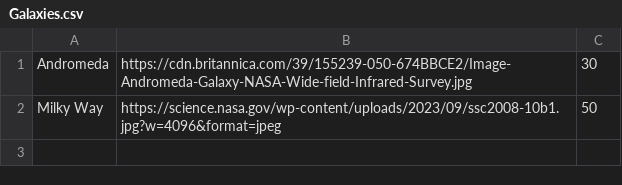
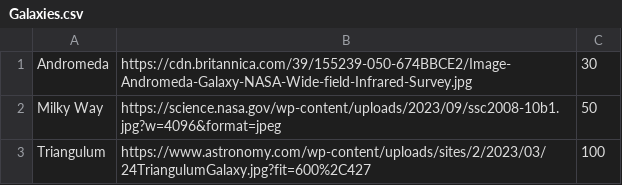
Before and after one commit to rustleupchef/BuyAGalaxy, a CSV file: Galaxies.csv, drawn as a sheet.

Commit message:
Update Galaxies.csv

```diff
--- a/Galaxies.csv
+++ b/Galaxies.csv
@@ -2 +2,2 @@ Andromeda,https://cdn.britannica.com/39/155239-050-674BBCE2/Image-Andromeda-Gala
 Milky Way,https://science.nasa.gov/wp-content/uploads/2023/09/ssc2008-10b1.jpg?w=4096&format=jpeg,50
+Triangulum,https://www.astronomy.com/wp-content/uploads/sites/2/2023/03/24TriangulumGalaxy.jpg?fit=600%2C427,100
```
